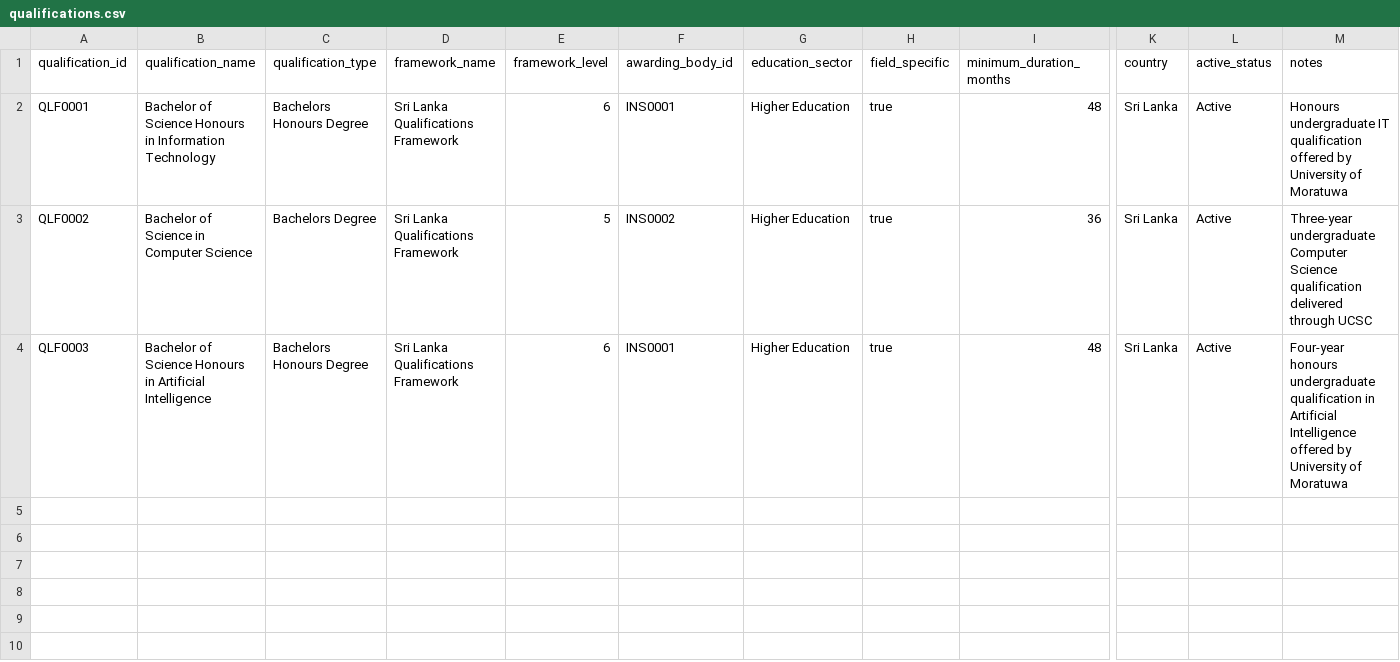
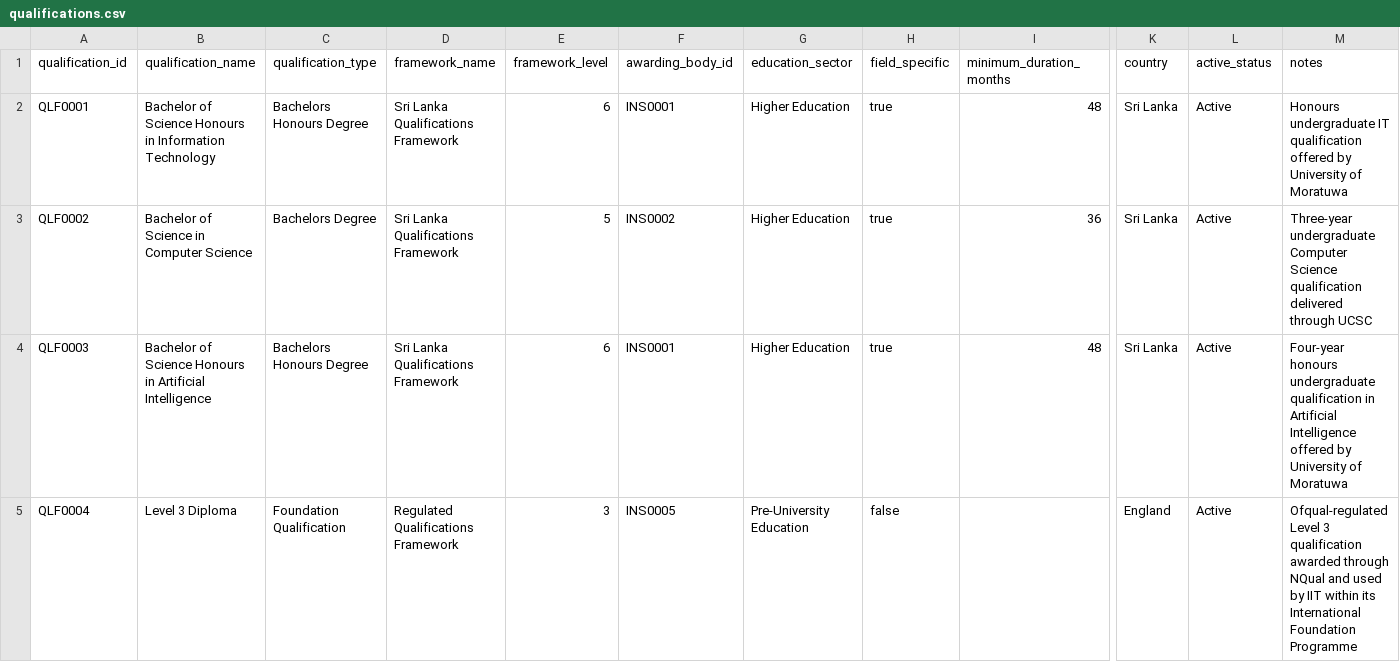
Before and after one commit to oshem-kanakarathna/WiseLanka, a CSV file: data/reference/qualifications.csv, drawn as a sheet; only a part is shown, gaps mark what is left out; rows hold the shown columns only; the diff names each change by its address in the sheet, - before the commit and + after, or states it on an @@ line.

```diff
--- a/data/reference/qualifications.csv
+++ b/data/reference/qualifications.csv
+row 5: QLF0004 | Level 3 Diploma | Foundation Qualification | Regulated Qualifications Framework | 3 | INS0005 | Pre-University Education | false |  | England | Active | Ofqual-regulated Level 3 qualification awarded through NQual and used by IIT within its International Foundation Programme
```
Also changed, not shown: data/metadata/evidence_sources.csv, data/metadata/recognition_records.csv, 6 other files.
